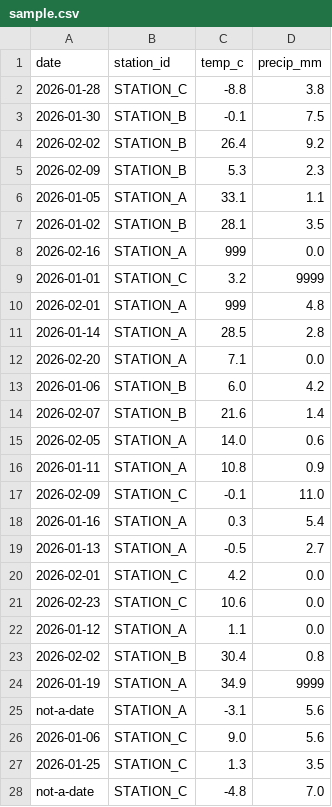
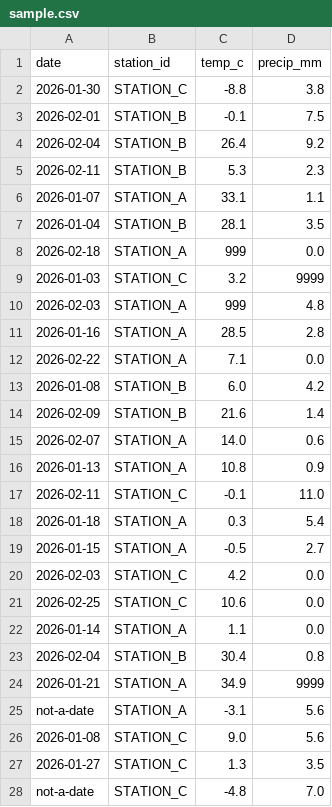
Before and after one commit to yanglily2001/mini-data-platform, a CSV file: backend/data/sample.csv, drawn as a sheet; only a part is shown; the diff covers the shown part only.

```diff
--- a/backend/data/sample.csv
+++ b/backend/data/sample.csv
@@ -1,28 +1,28 @@
 date,station_id,temp_c,precip_mm
-2026-01-28,STATION_C,-8.8,3.8
-2026-01-30,STATION_B,-0.1,7.5
-2026-02-02,STATION_B,26.4,9.2
-2026-02-09,STATION_B,5.3,2.3
-2026-01-05,STATION_A,33.1,1.1
-2026-01-02,STATION_B,28.1,3.5
-2026-02-16,STATION_A,999,0.0
-2026-01-01,STATION_C,3.2,9999
-2026-02-01,STATION_A,999,4.8
-2026-01-14,STATION_A,28.5,2.8
-2026-02-20,STATION_A,7.1,0.0
-2026-01-06,STATION_B,6.0,4.2
-2026-02-07,STATION_B,21.6,1.4
-2026-02-05,STATION_A,14.0,0.6
-2026-01-11,STATION_A,10.8,0.9
-2026-02-09,STATION_C,-0.1,11.0
-2026-01-16,STATION_A,0.3,5.4
-2026-01-13,STATION_A,-0.5,2.7
-2026-02-01,STATION_C,4.2,0.0
-2026-02-23,STATION_C,10.6,0.0
-2026-01-12,STATION_A,1.1,0.0
-2026-02-02,STATION_B,30.4,0.8
-2026-01-19,STATION_A,34.9,9999
+2026-01-30,STATION_C,-8.8,3.8
+2026-02-01,STATION_B,-0.1,7.5
+2026-02-04,STATION_B,26.4,9.2
+2026-02-11,STATION_B,5.3,2.3
+2026-01-07,STATION_A,33.1,1.1
+2026-01-04,STATION_B,28.1,3.5
+2026-02-18,STATION_A,999,0.0
+2026-01-03,STATION_C,3.2,9999
+2026-02-03,STATION_A,999,4.8
+2026-01-16,STATION_A,28.5,2.8
+2026-02-22,STATION_A,7.1,0.0
+2026-01-08,STATION_B,6.0,4.2
+2026-02-09,STATION_B,21.6,1.4
+2026-02-07,STATION_A,14.0,0.6
+2026-01-13,STATION_A,10.8,0.9
+2026-02-11,STATION_C,-0.1,11.0
+2026-01-18,STATION_A,0.3,5.4
+2026-01-15,STATION_A,-0.5,2.7
+2026-02-03,STATION_C,4.2,0.0
+2026-02-25,STATION_C,10.6,0.0
+2026-01-14,STATION_A,1.1,0.0
+2026-02-04,STATION_B,30.4,0.8
+2026-01-21,STATION_A,34.9,9999
 not-a-date,STATION_A,-3.1,5.6
-2026-01-06,STATION_C,9.0,5.6
-2026-01-25,STATION_C,1.3,3.5
+2026-01-08,STATION_C,9.0,5.6
+2026-01-27,STATION_C,1.3,3.5
 not-a-date,STATION_C,-4.8,7.0
```
Also changed, not shown: 170 edited cells elsewhere in this file.
